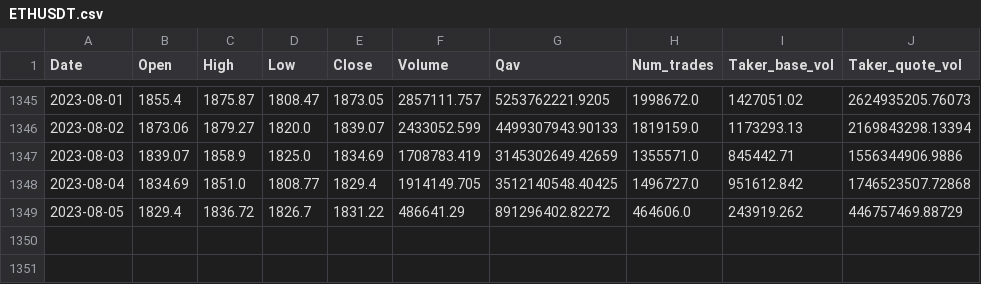
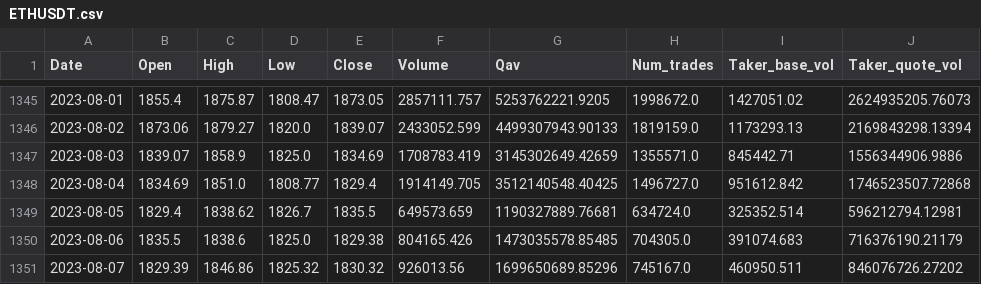
Before and after one commit to diserdyuk/backtesting, a CSV file: datafeed/crypto/ETHUSDT.csv, drawn as a sheet; only a part is shown, gaps mark what is left out.

```diff
--- a/datafeed/crypto/ETHUSDT.csv
+++ b/datafeed/crypto/ETHUSDT.csv
@@ -1348,2 +1348,4 @@ Date,Open,High,Low,Close,Volume,Qav,Num_trades,Taker_base_vol,Taker_quote_vol
 2023-08-04,1834.69,1851.0,1808.77,1829.4,1914149.705,3512140548.40425,1496727.0,951612.842,1746523507.72868
-2023-08-05,1829.4,1836.72,1826.7,1831.22,486641.29,891296402.82272,464606.0,243919.262,446757469.88729
+2023-08-05,1829.4,1838.62,1826.7,1835.5,649573.659,1190327889.76681,634724.0,325352.514,596212794.12981
+2023-08-06,1835.5,1838.6,1825.0,1829.38,804165.426,1473035578.85485,704305.0,391074.683,716376190.21179
+2023-08-07,1829.39,1846.86,1825.32,1830.32,926013.56,1699650689.85296,745167.0,460950.511,846076726.27202
```
Also changed, not shown: datafeed/crypto/BTCUSDT.csv, datafeed/crypto/DOGEUSDT.csv, 37 other files.
